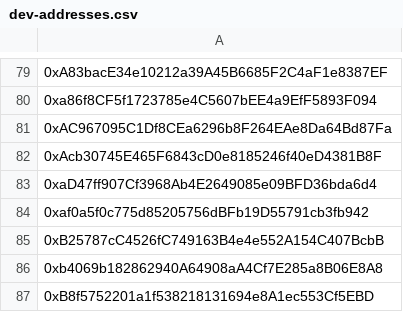
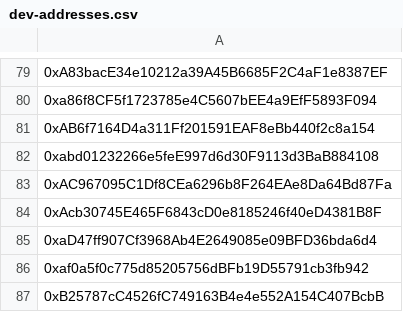
Before and after one commit to Jonny-Ringo/the_eye_of_AO, a CSV file: data/dev-addresses.csv, drawn as a sheet; only a part is shown, gaps mark what is left out; the shorter side is filled out with more unchanged rows; the diff names each change by its address in the sheet, - before the commit and + after, or states it on an @@ line.

Commit message:
📥 Updated developer address list

```diff
--- a/data/dev-addresses.csv
+++ b/data/dev-addresses.csv
+row 81: 0xAB6f7164D4a311Ff201591EAF8eBb440f2c8a154
+row 82: 0xabd01232266e5feE997d6d30F9113d3BaB884108
```
